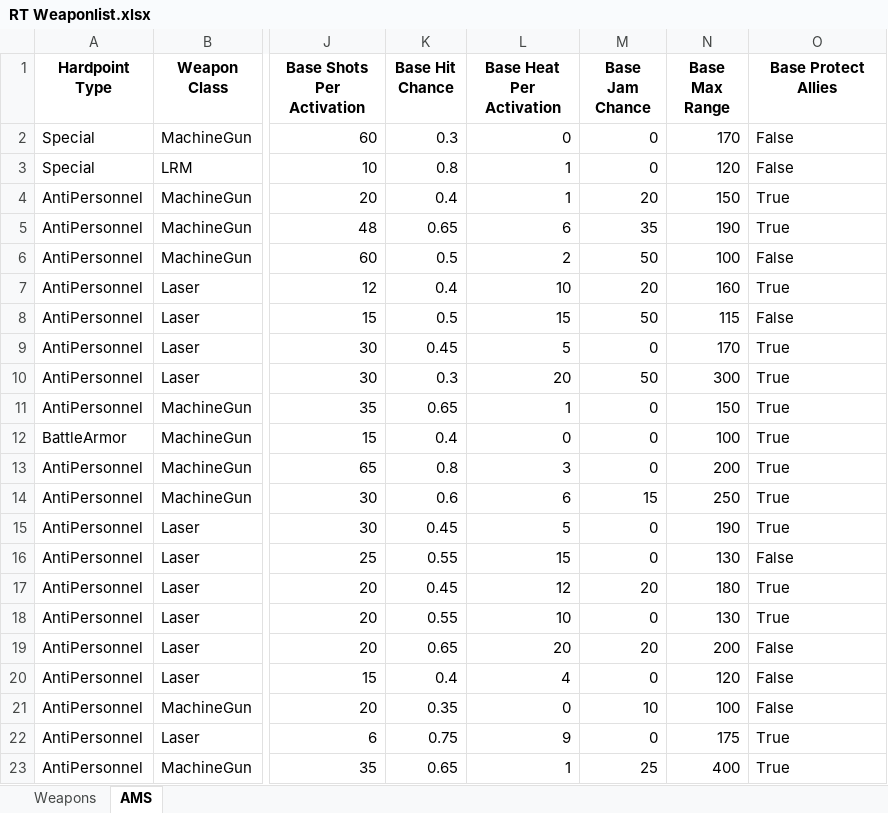
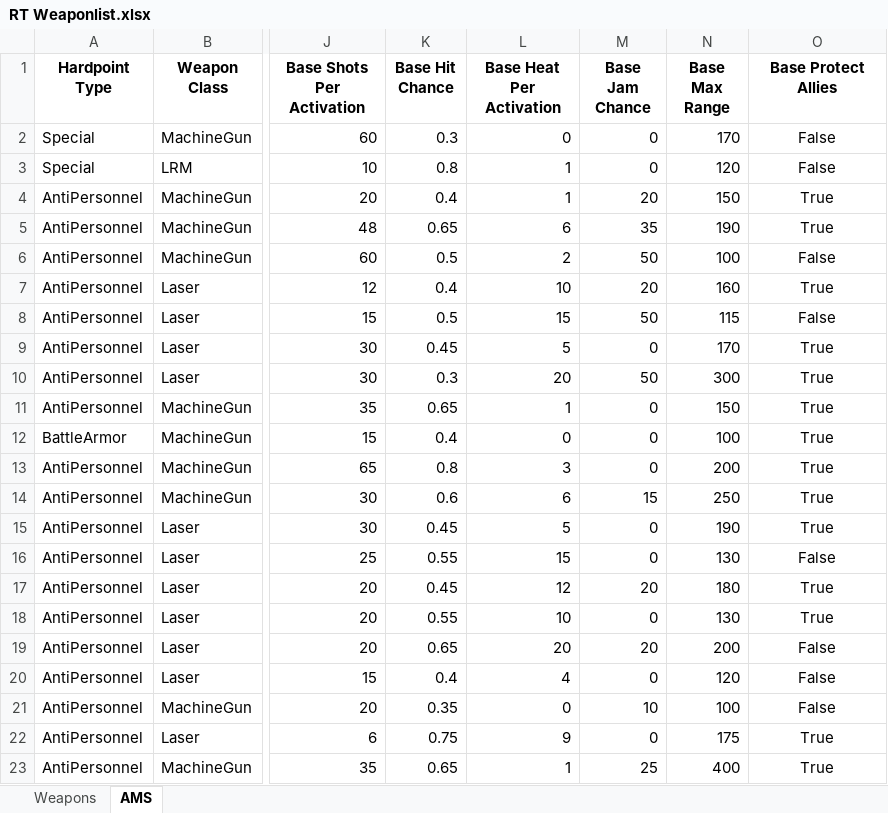
Before and after one commit to Procrastik/RT-Weapon-Scraper, an Excel workbook: RT Weaponlist.xlsx, sheet AMS, drawn as a sheet; only a part is shown, gaps mark what is left out; values as stored, in another font and other column widths than the file's, no borders; conditional formats not drawn; the diff names each change by its address in the sheet, - before the commit and + after, or states it on an @@ line.

Commit message:
Update RT Weaponlist.xlsx
Forgot sheet formatting update on AMS sheet

```diff
--- a/RT Weaponlist.xlsx (sheet AMS)
+++ b/RT Weaponlist.xlsx (sheet AMS)
-O2:O23 alignment: left
+O2:O23 alignment: center
```
